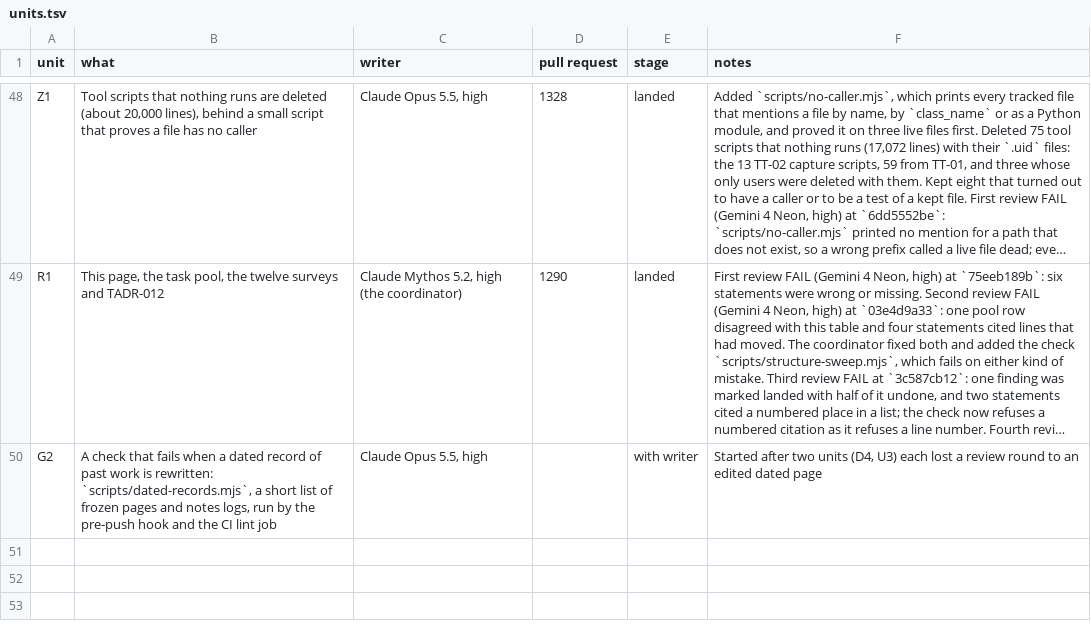
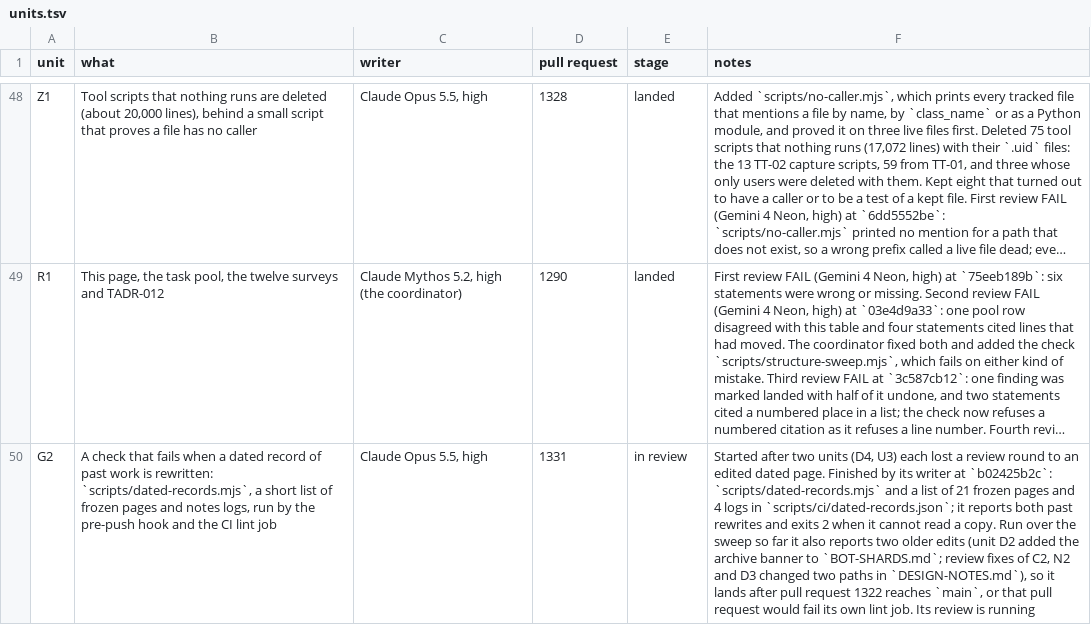
Before and after one commit to bananahana720/scrapkeep, a TSV file: project-guide/handoff/shared/structure-sweep/units.tsv, drawn as a sheet; only a part is shown, gaps mark what is left out; long unchanged cells end in …; the diff names each change by its address in the sheet, - before the commit and + after, or states it on an @@ line.

```diff
--- a/project-guide/handoff/shared/structure-sweep/units.tsv
+++ b/project-guide/handoff/shared/structure-sweep/units.tsv
-D50 (pull request): (empty)
+D50 (pull request): 1331
-E50 (stage): with writer
+E50 (stage): in review
-F50 (notes): …edited dated page
+F50 (notes): …edited dated page. Finished by its writer at `b02425b2c`: `scripts/dated-records.mjs` and a list of 21 frozen pages and 4 logs in `scripts/ci/dated-records.json`; it reports both past rewrites and exits 2 when it cannot read a copy. Run over the sweep so far it also reports two older edits (unit D2 added the archive banner to `BOT-SHARDS.md`; review fixes of C2, N2 and D3 changed two paths in `DESIGN-NOTES.md`), so it lands after pull request 1322 reaches `main`, or that pull request would fail its own lint job. Its review is running
```
Also changed, not shown: 1 other file.
